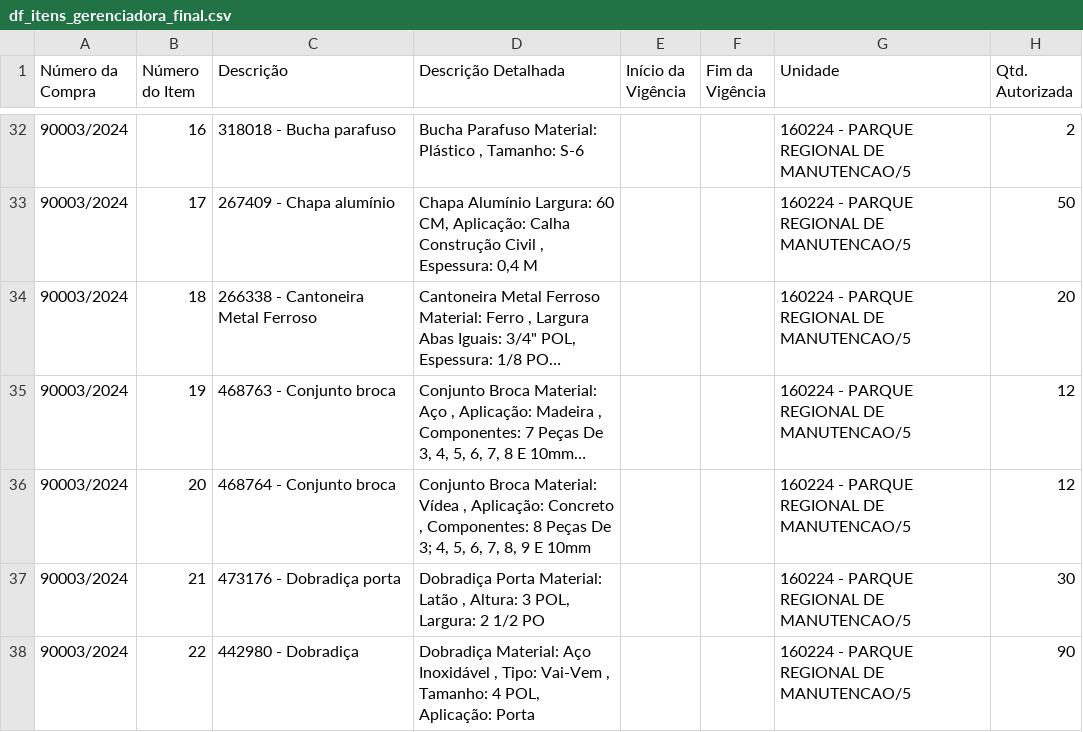
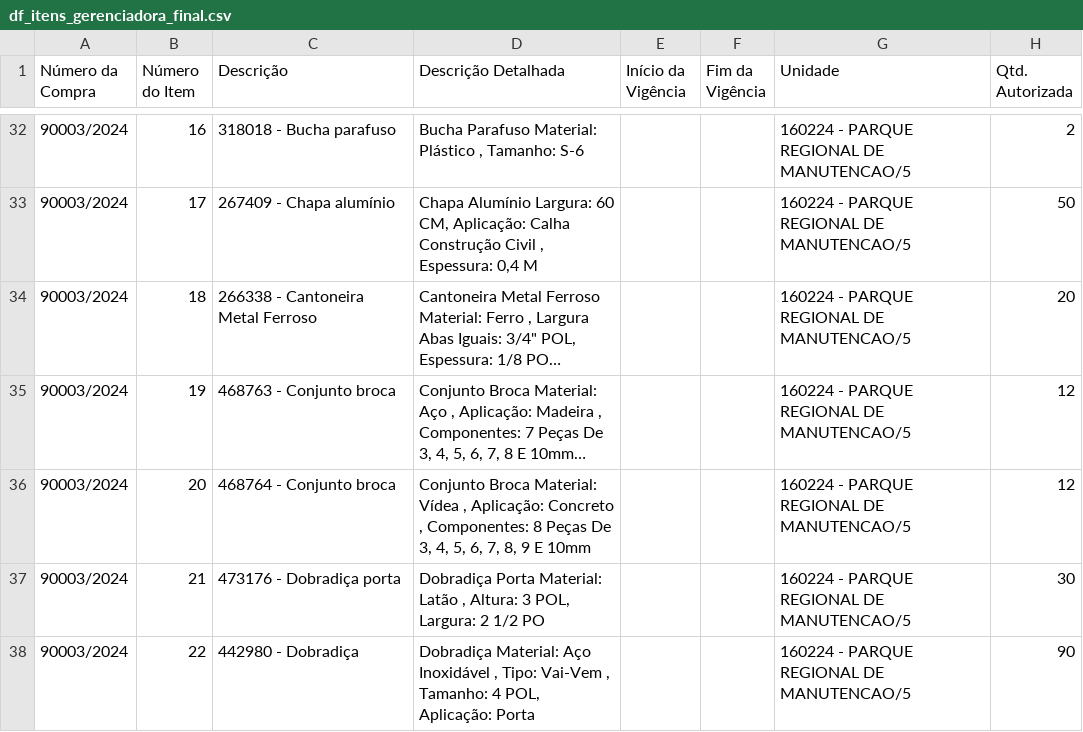
Before and after one commit to hermannvargens/projeto_requisicao, a CSV file: df_itens_gerenciadora_final.csv, drawn as a sheet; only a part is shown, gaps mark what is left out; long unchanged cells end in …; the diff names each change by its address in the sheet, - before the commit and + after, or states it on an @@ line.

Commit message:
Update df_itens_gerenciadora_final.csv

```diff
--- a/df_itens_gerenciadora_final.csv
+++ b/df_itens_gerenciadora_final.csv
-D36 (Descrição Detalhada): …Peças De 3; 4, 5,…
+D36 (Descrição Detalhada): …Peças De 3, 4, 5,…
```
